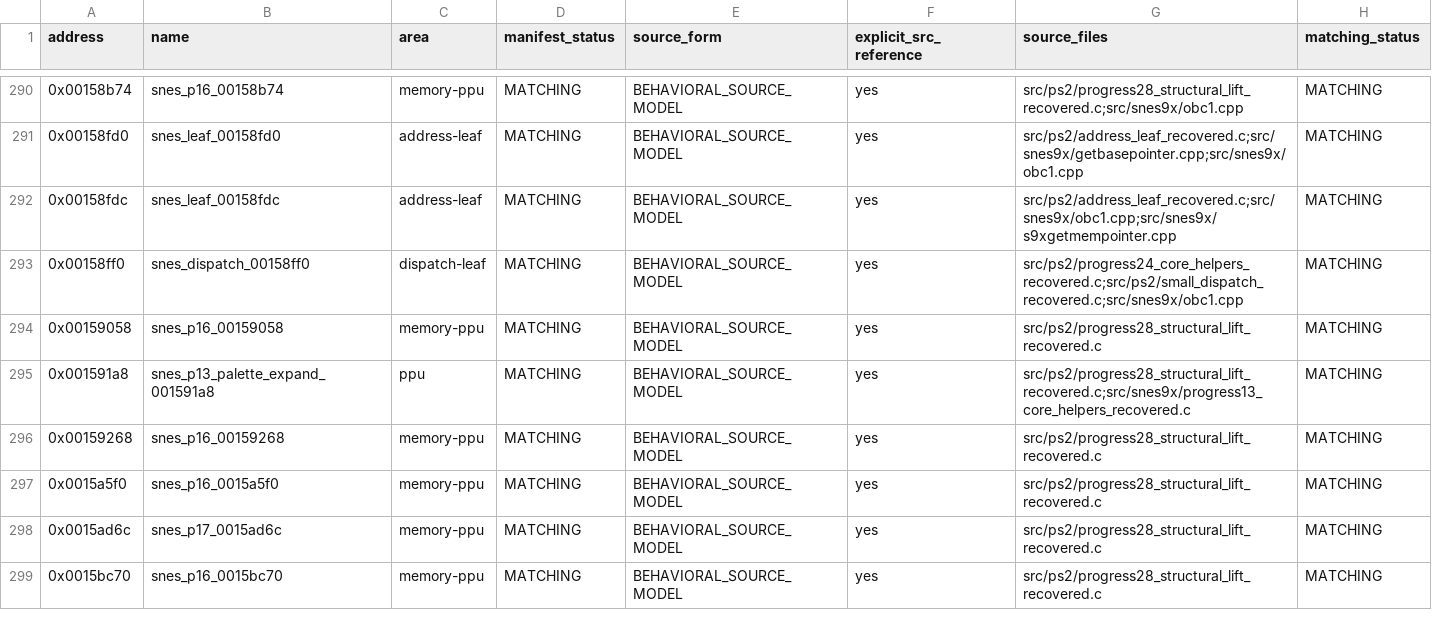
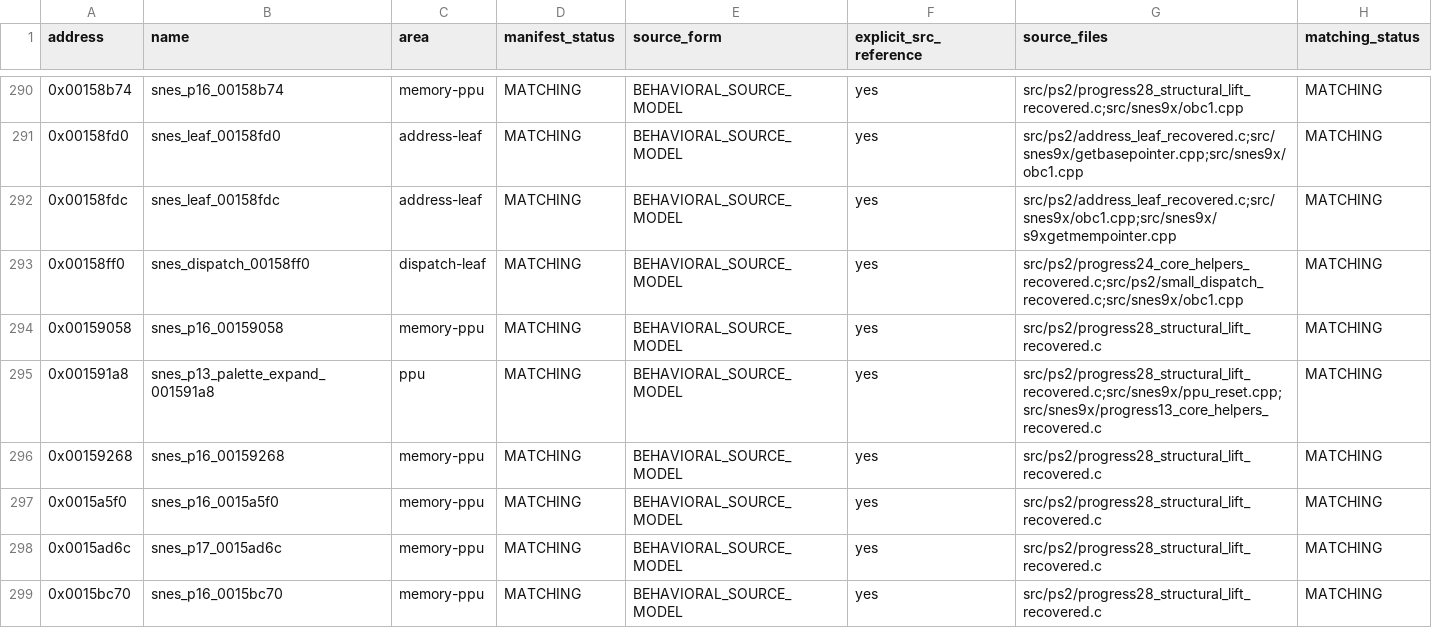
Before and after one commit to ReyFxck/SNESstation-Decomp, a CSV file: analysis/source_readiness.csv, drawn as a sheet; only a part is shown, gaps mark what is left out; the diff covers the shown part only.

```diff
--- a/analysis/source_readiness.csv
+++ b/analysis/source_readiness.csv
@@ -294,3 +294,3 @@ address,name,area,manifest_status,source_form,explicit_src_reference,source_file
 0x00159058,snes_p16_00159058,memory-ppu,MATCHING,BEHAVIORAL_SOURCE_MODEL,yes,src/ps2/progress28_structural_lift_recovered.c,MATCHING
-0x001591a8,snes_p13_palette_expand_001591a8,ppu,MATCHING,BEHAVIORAL_SOURCE_MODEL,yes,src/ps2/progress28_structural_lift_recovered.c;src/snes9x/progress13_core_helpers_recovered.c,MATCHING
+0x001591a8,snes_p13_palette_expand_001591a8,ppu,MATCHING,BEHAVIORAL_SOURCE_MODEL,yes,src/ps2/progress28_structural_lift_recovered.c;src/snes9x/ppu_reset.cpp;src/snes9x/progress13_core_helpers_recovered.c,MATCHING
 0x00159268,snes_p16_00159268,memory-ppu,MATCHING,BEHAVIORAL_SOURCE_MODEL,yes,src/ps2/progress28_structural_lift_recovered.c,MATCHING
```
Also changed, not shown: 5 edited cells elsewhere in this file, analysis/link_identity/provider_frontier_closure.tsv, analysis/source_promotions.csv, 37 other files.
